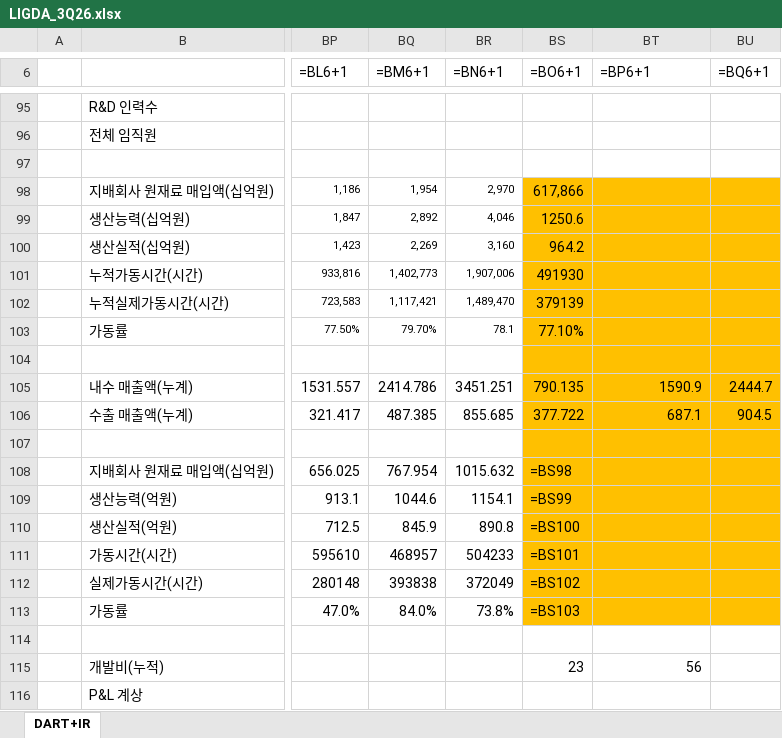
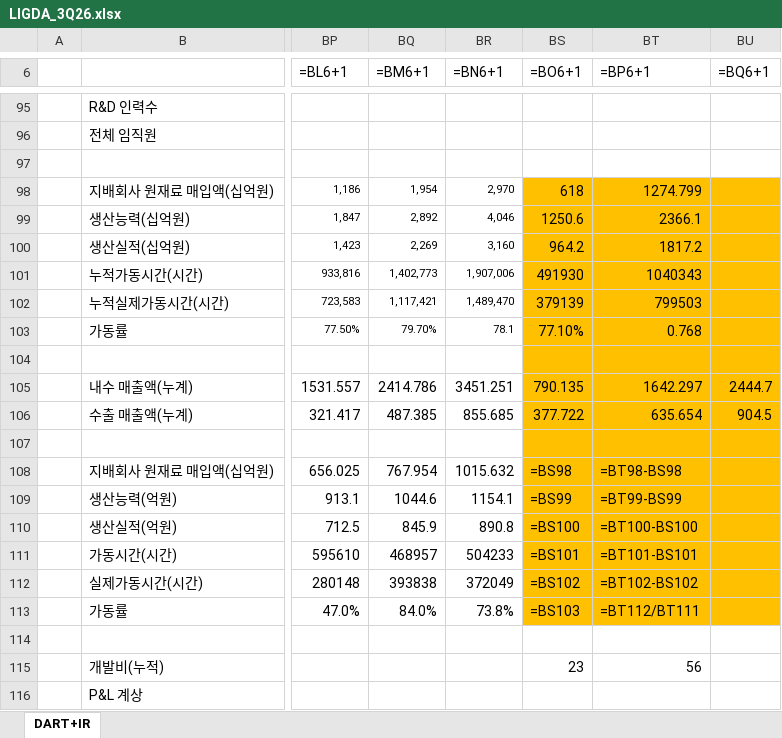
Before and after one commit to JooHo96/jooho96, an Excel workbook: 결과물/LIGDA_3Q26.xlsx, sheet DART+IR, drawn as a sheet; only a part is shown, gaps mark what is left out; values as stored, in another font and other column widths than the file's, no borders; formulas without a stored value are shown as written; the diff covers the shown part only; the diff names each change by its address in the sheet, - before the commit and + after, or states it on an @@ line.

```diff
--- a/결과물/LIGDA_3Q26.xlsx (sheet DART+IR)
+++ b/결과물/LIGDA_3Q26.xlsx (sheet DART+IR)
-BS98 (=BO6+1): 617,866
+BS98 (=BO6+1): 618
-BT98 (=BP6+1): (empty)
+BT98 (=BP6+1): 1274.799
-BT99 (=BP6+1): (empty)
+BT99 (=BP6+1): 2366.1
-BT100 (=BP6+1): (empty)
+BT100 (=BP6+1): 1817.2
-BT101 (=BP6+1): (empty)
+BT101 (=BP6+1): 1040343
-BT102 (=BP6+1): (empty)
+BT102 (=BP6+1): 799503
-BT103 (=BP6+1): (empty)
+BT103 (=BP6+1): 0.768
-BT105 (=BP6+1): 1590.9
+BT105 (=BP6+1): 1642.297
-BT106 (=BP6+1): 687.1
+BT106 (=BP6+1): 635.654
-BT108 (=BP6+1): (empty)
+BT108 (=BP6+1): =BT98-BS98
-BT109 (=BP6+1): (empty)
+BT109 (=BP6+1): =BT99-BS99
-BT110 (=BP6+1): (empty)
+BT110 (=BP6+1): =BT100-BS100
-BT111 (=BP6+1): (empty)
+BT111 (=BP6+1): =BT101-BS101
-BT112 (=BP6+1): (empty)
+BT112 (=BP6+1): =BT102-BS102
-BT113 (=BP6+1): (empty)
+BT113 (=BP6+1): =BT112/BT111
```
Also changed, not shown: 20 edited cells elsewhere in this sheet.
